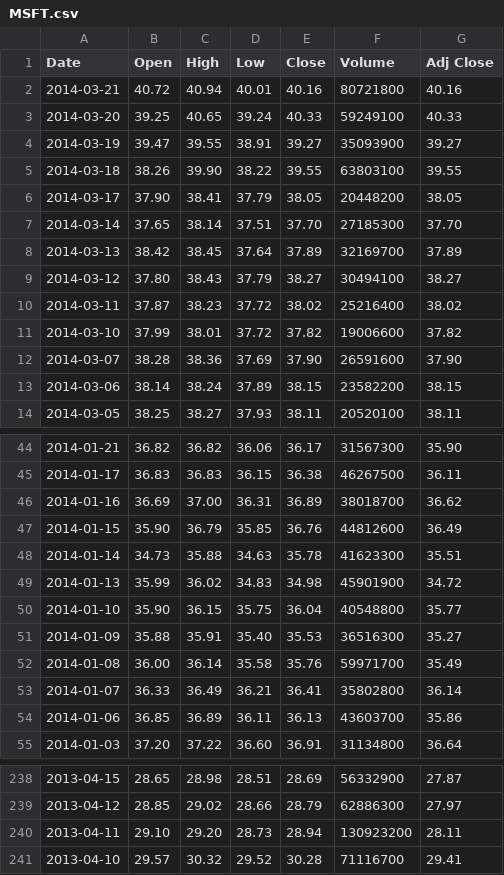
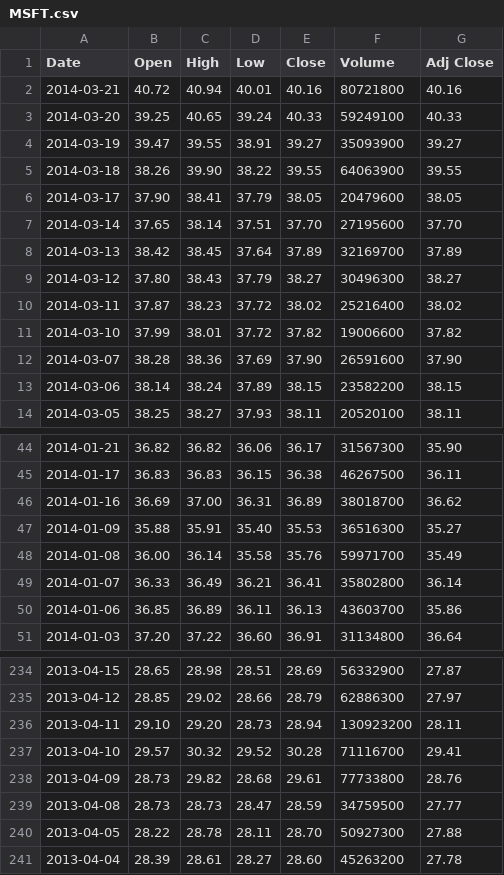
Before and after one commit to cullenglassner/stock-market-analysis-tool, a CSV file: FSharpStockMarketAnalysis/data/MSFT.csv, drawn as a sheet; only a part is shown, gaps mark what is left out.

```diff
--- a/FSharpStockMarketAnalysis/data/MSFT.csv
+++ b/FSharpStockMarketAnalysis/data/MSFT.csv
@@ -4,7 +4,7 @@ Date,Open,High,Low,Close,Volume,Adj Close
 2014-03-19,39.47,39.55,38.91,39.27,35093900,39.27
-2014-03-18,38.26,39.90,38.22,39.55,63803100,39.55
-2014-03-17,37.90,38.41,37.79,38.05,20448200,38.05
-2014-03-14,37.65,38.14,37.51,37.70,27185300,37.70
+2014-03-18,38.26,39.90,38.22,39.55,64063900,39.55
+2014-03-17,37.90,38.41,37.79,38.05,20479600,38.05
+2014-03-14,37.65,38.14,37.51,37.70,27195600,37.70
 2014-03-13,38.42,38.45,37.64,37.89,32169700,37.89
-2014-03-12,37.80,38.43,37.79,38.27,30494100,38.27
+2014-03-12,37.80,38.43,37.79,38.27,30496300,38.27
 2014-03-11,37.87,38.23,37.72,38.02,25216400,38.02
@@ -46,6 +46,2 @@ Date,Open,High,Low,Close,Volume,Adj Close
 2014-01-16,36.69,37.00,36.31,36.89,38018700,36.62
-2014-01-15,35.90,36.79,35.85,36.76,44812600,36.49
-2014-01-14,34.73,35.88,34.63,35.78,41623300,35.51
-2014-01-13,35.99,36.02,34.83,34.98,45901900,34.72
-2014-01-10,35.90,36.15,35.75,36.04,40548800,35.77
 2014-01-09,35.88,35.91,35.40,35.53,36516300,35.27
@@ -241 +237,5 @@ Date,Open,High,Low,Close,Volume,Adj Close
 2013-04-10,29.57,30.32,29.52,30.28,71116700,29.41
+2013-04-09,28.73,29.82,28.68,29.61,77733800,28.76
+2013-04-08,28.73,28.73,28.47,28.59,34759500,27.77
+2013-04-05,28.22,28.78,28.11,28.70,50927300,27.88
+2013-04-04,28.39,28.61,28.27,28.60,45263200,27.78
```
Also changed, not shown: FSharpStockMarketAnalysis/data/AAPL.csv, 8 other files.
